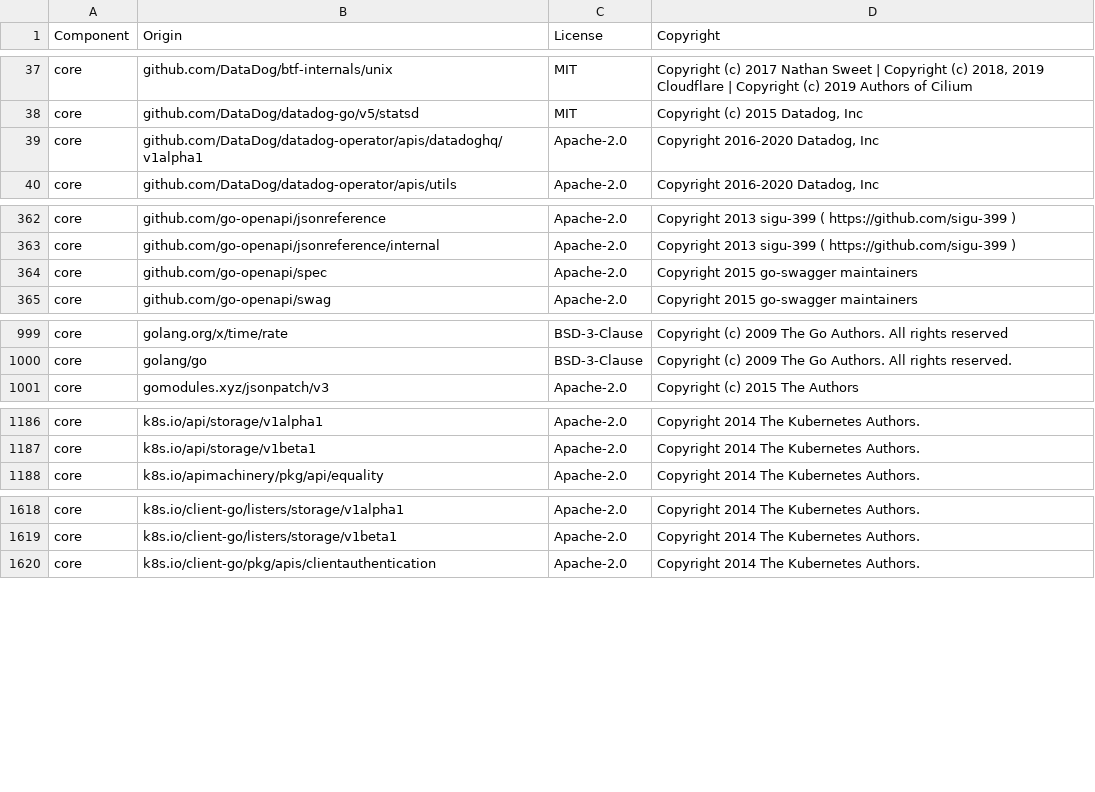
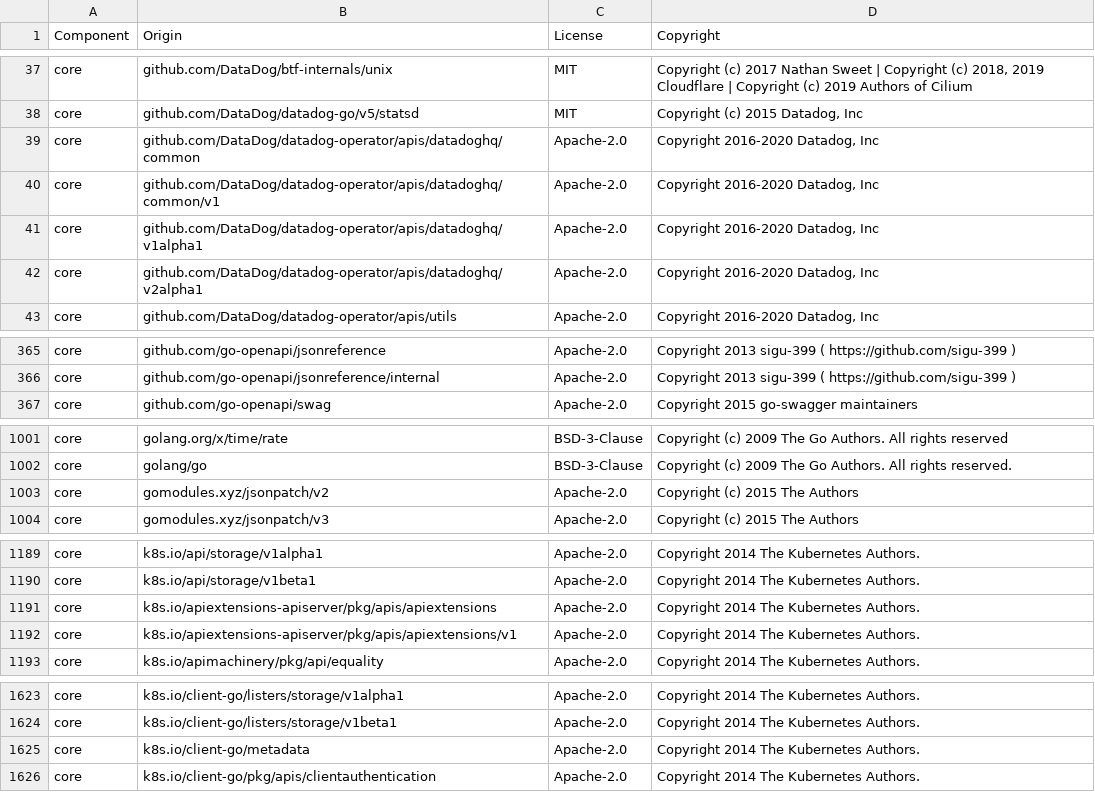
Before and after one commit to truthbk/datadog-agent, a CSV file: LICENSE-3rdparty.csv, drawn as a sheet; only a part is shown, gaps mark what is left out; the diff covers the shown part only.

```diff
--- a/LICENSE-3rdparty.csv
+++ b/LICENSE-3rdparty.csv
@@ -38,3 +38,6 @@ core,github.com/DataDog/btf-internals/unix,MIT,"Copyright (c) 2017 Nathan Sweet
 core,github.com/DataDog/datadog-go/v5/statsd,MIT,"Copyright (c) 2015 Datadog, Inc"
+core,github.com/DataDog/datadog-operator/apis/datadoghq/common,Apache-2.0,"Copyright 2016-2020 Datadog, Inc"
+core,github.com/DataDog/datadog-operator/apis/datadoghq/common/v1,Apache-2.0,"Copyright 2016-2020 Datadog, Inc"
 core,github.com/DataDog/datadog-operator/apis/datadoghq/v1alpha1,Apache-2.0,"Copyright 2016-2020 Datadog, Inc"
+core,github.com/DataDog/datadog-operator/apis/datadoghq/v2alpha1,Apache-2.0,"Copyright 2016-2020 Datadog, Inc"
 core,github.com/DataDog/datadog-operator/apis/utils,Apache-2.0,"Copyright 2016-2020 Datadog, Inc"
@@ -363,3 +366,2 @@ core,github.com/go-openapi/jsonreference,Apache-2.0,Copyright 2013 sigu-399 ( ht
 core,github.com/go-openapi/jsonreference/internal,Apache-2.0,Copyright 2013 sigu-399 ( https://github.com/sigu-399 )
-core,github.com/go-openapi/spec,Apache-2.0,Copyright 2015 go-swagger maintainers
 core,github.com/go-openapi/swag,Apache-2.0,Copyright 2015 go-swagger maintainers
@@ -1000,2 +1002,3 @@ core,golang.org/x/time/rate,BSD-3-Clause,Copyright (c) 2009 The Go Authors. All
 core,golang/go,BSD-3-Clause,Copyright (c) 2009 The Go Authors. All rights reserved.
+core,gomodules.xyz/jsonpatch/v2,Apache-2.0,Copyright (c) 2015 The Authors
 core,gomodules.xyz/jsonpatch/v3,Apache-2.0,Copyright (c) 2015 The Authors
@@ -1187,2 +1190,4 @@ core,k8s.io/api/storage/v1alpha1,Apache-2.0,Copyright 2014 The Kubernetes Author
 core,k8s.io/api/storage/v1beta1,Apache-2.0,Copyright 2014 The Kubernetes Authors.
+core,k8s.io/apiextensions-apiserver/pkg/apis/apiextensions,Apache-2.0,Copyright 2014 The Kubernetes Authors.
+core,k8s.io/apiextensions-apiserver/pkg/apis/apiextensions/v1,Apache-2.0,Copyright 2014 The Kubernetes Authors.
 core,k8s.io/apimachinery/pkg/api/equality,Apache-2.0,Copyright 2014 The Kubernetes Authors.
@@ -1619,2 +1624,3 @@ core,k8s.io/client-go/listers/storage/v1alpha1,Apache-2.0,Copyright 2014 The Kub
 core,k8s.io/client-go/listers/storage/v1beta1,Apache-2.0,Copyright 2014 The Kubernetes Authors.
+core,k8s.io/client-go/metadata,Apache-2.0,Copyright 2014 The Kubernetes Authors.
 core,k8s.io/client-go/pkg/apis/clientauthentication,Apache-2.0,Copyright 2014 The Kubernetes Authors.
```
Also changed, not shown: 39 added rows elsewhere in this file.
